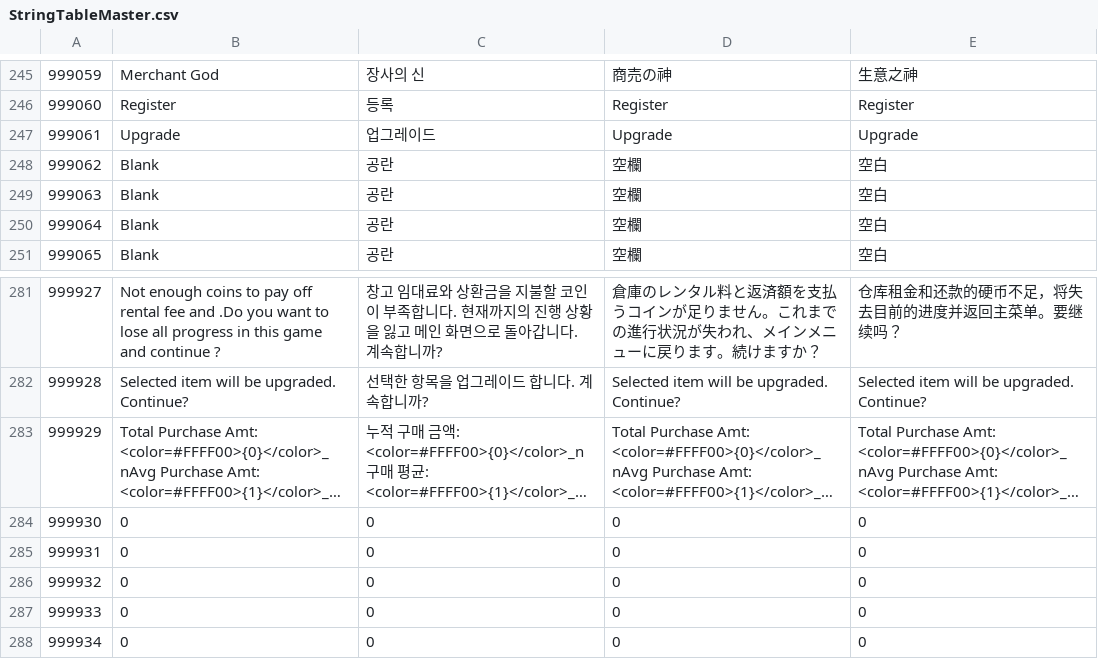
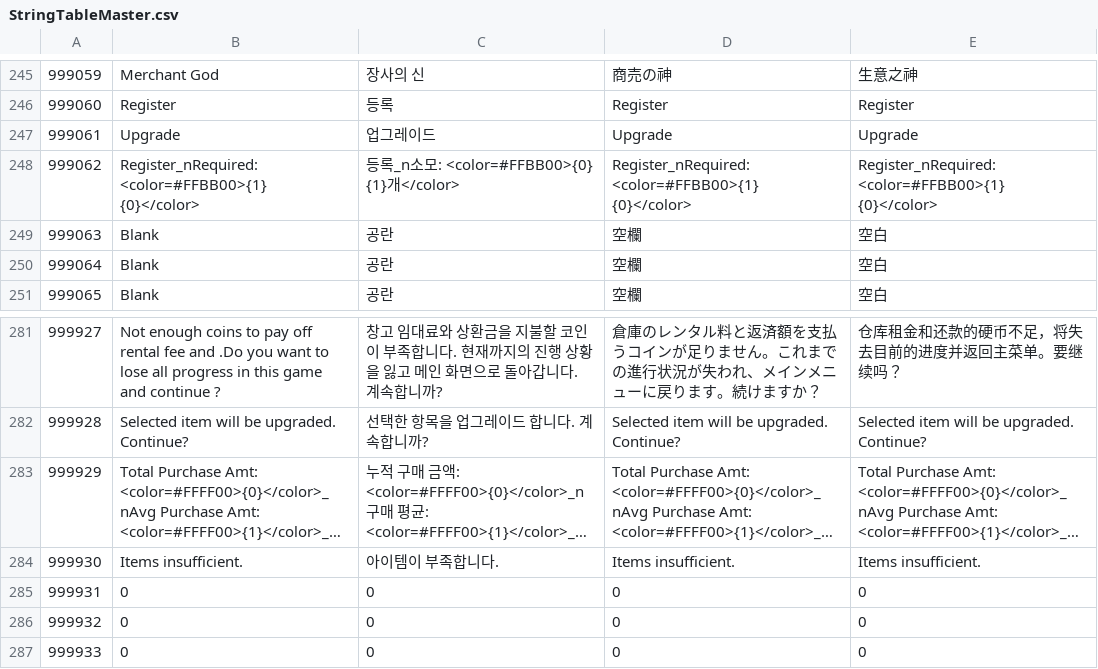
Before and after one commit to Thirdwave03/Unity_MiniTP_LoM, a CSV file: Assets/Resources/Tables/StringTableMaster.csv, drawn as a sheet; only a part is shown, gaps mark what is left out; the shorter side is filled out with more unchanged rows; long unchanged cells end in …; the diff names each change by its address in the sheet, - before the commit and + after, or states it on an @@ line.

```diff
--- a/Assets/Resources/Tables/StringTableMaster.csv
+++ b/Assets/Resources/Tables/StringTableMaster.csv
-B248: Blank
+B248: Register_nRequired: <color=#FFBB00>{1} {0}</color>
-C248: 공란
+C248: 등록_n소모: <color=#FFBB00>{0} {1}개</color>
-D248: 空欄
+D248: Register_nRequired: <color=#FFBB00>{1} {0}</color>
-E248: 空白
+E248: Register_nRequired: <color=#FFBB00>{1} {0}</color>
-B284: 0
+B284: Items insufficient.
-C284: 0
+C284: 아이템이 부족합니다.
-D284: 0
+D284: Items insufficient.
-E284: 0
+E284: Items insufficient.
```
Also changed, not shown: Assets/Resources/Tables/StringTableCn.csv, Assets/Resources/Tables/StringTableEn.csv, 24 other files.
